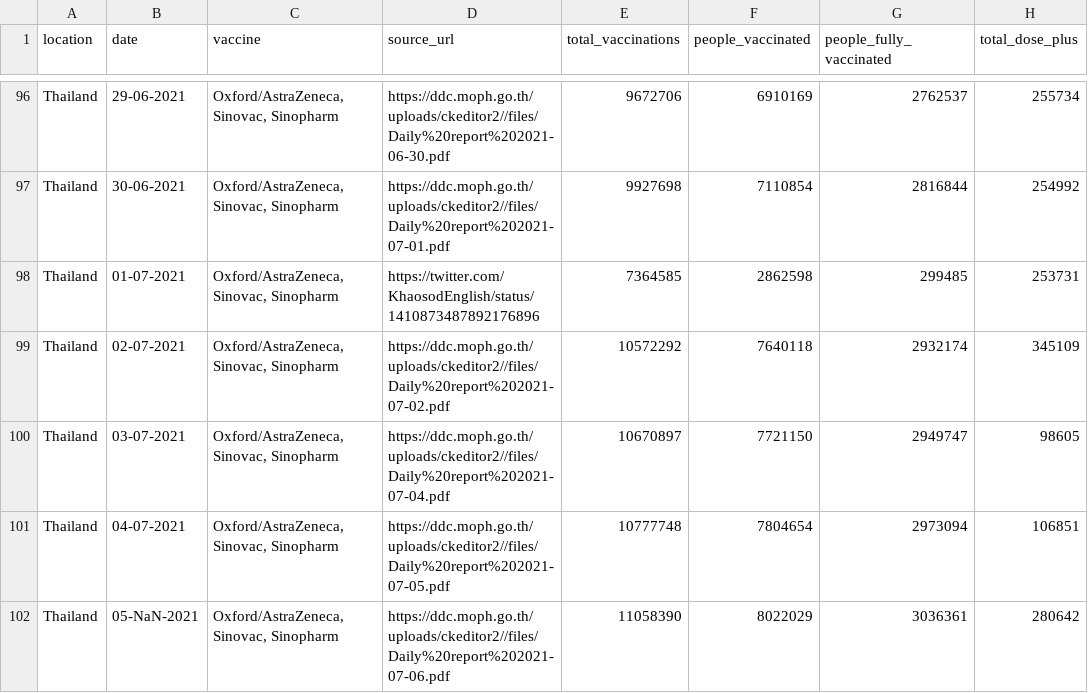
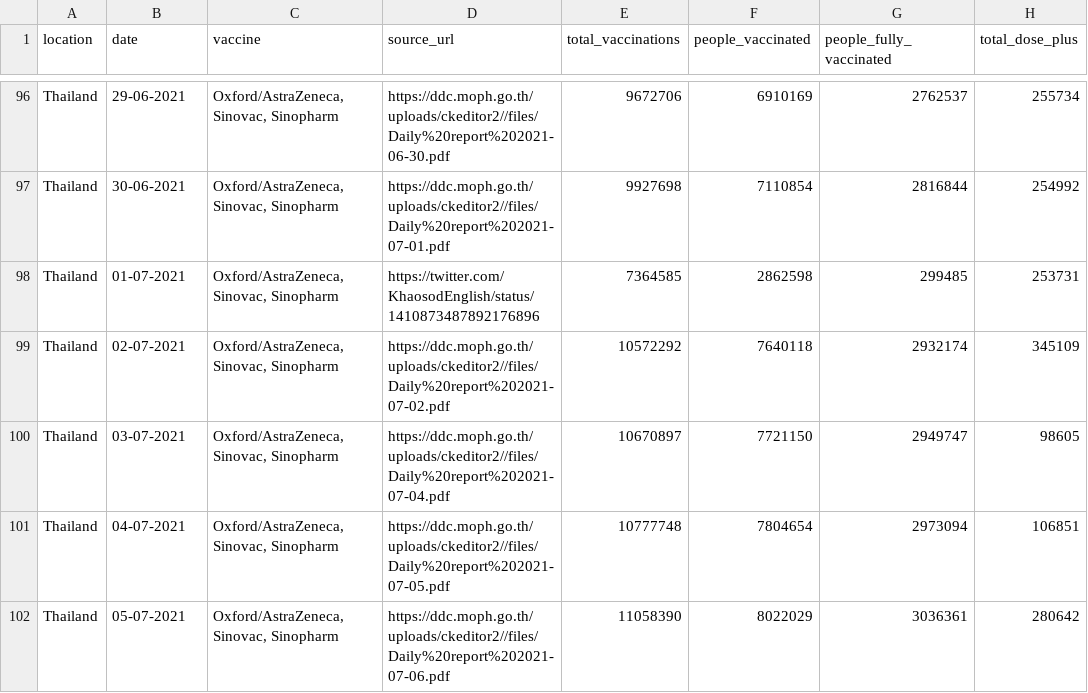
Before and after one commit to nathakits/covid-tracker-twitter-bot, a CSV file: data/Thailand.csv, drawn as a sheet; only a part is shown, gaps mark what is left out; the diff names each change by its address in the sheet, - before the commit and + after, or states it on an @@ line.

```diff
--- a/data/Thailand.csv
+++ b/data/Thailand.csv
-B102 (date): 05-NaN-2021
+B102 (date): 05-07-2021
```
Also changed, not shown: 1 other file.
